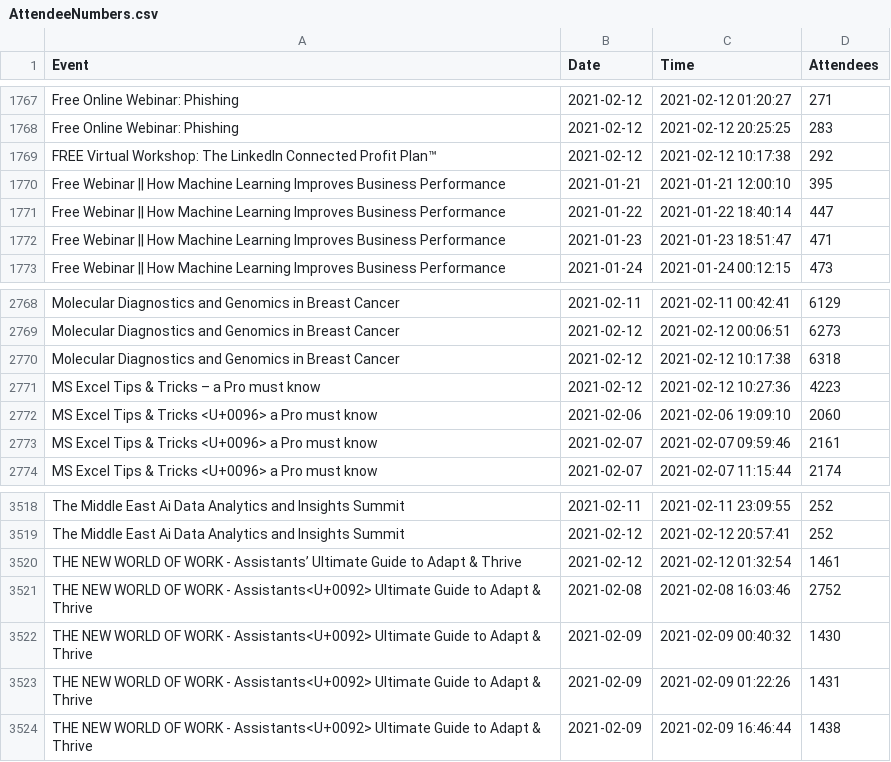
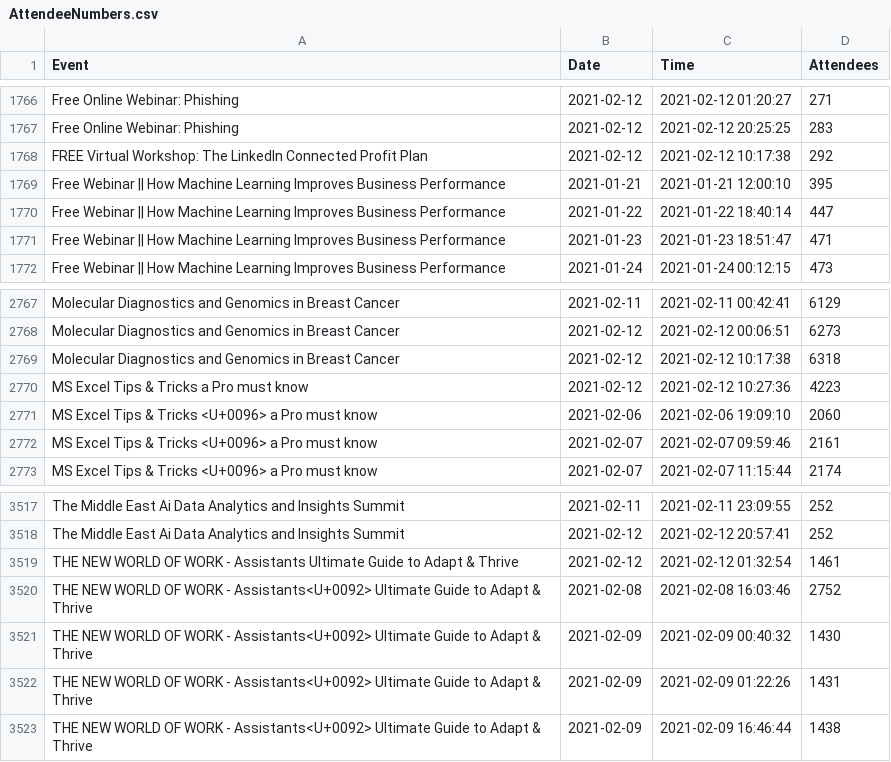
Before and after one commit to DragonflyStats/Projects, a CSV file: events/AttendeeNumbers.csv, drawn as a sheet; only a part is shown, gaps mark what is left out; addresses are those after the commit; the diff covers the shown part only; the diff names each change by its address in the sheet, - before the commit and + after, or states it on an @@ line.

```diff
--- a/events/AttendeeNumbers.csv
+++ b/events/AttendeeNumbers.csv
-A1768 (Event): …Connected Profit Plan™
+A1768 (Event): …Connected Profit Plan
-A2770 (Event): MS Excel Tips & Tricks – a Pro must know
+A2770 (Event): MS Excel Tips & Tricks a Pro must know
-A3519 (Event): …WORK - Assistants’ Ultimate Guide…
+A3519 (Event): …WORK - Assistants Ultimate Guide…
```
Also changed, not shown: 1 removed row and 6 edited cells elsewhere in this file.
